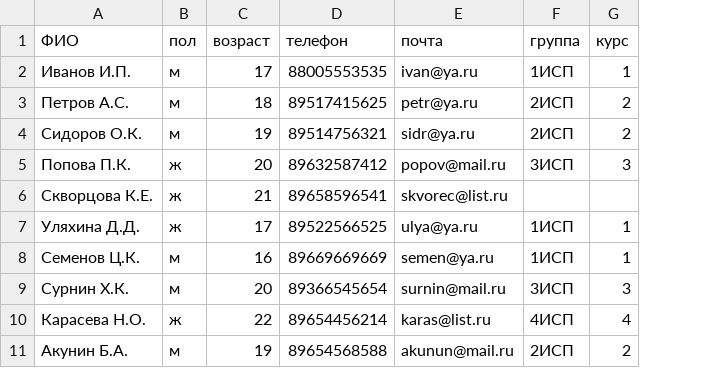
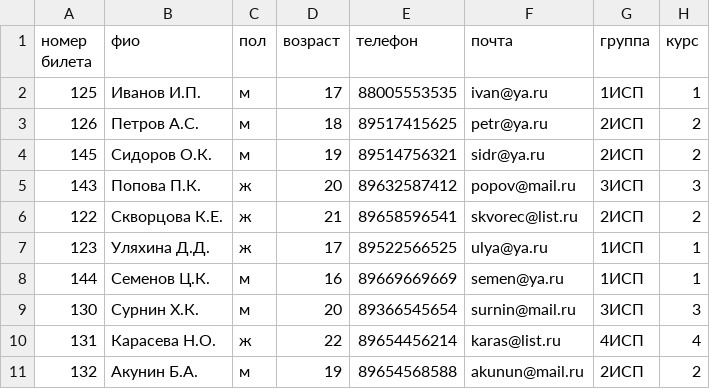
Before and after one commit to ansron3a/example_csv, a CSV file: data.csv, drawn as a sheet; addresses are those after the commit; the diff names each change by its address in the sheet, - before the commit and + after, or states it on an @@ line.

```diff
--- a/data.csv
+++ b/data.csv
+column A (номер билета), rows 2-11: 125 | 126 | 145 | 143 | 122 | 123 | 144 | 130 | 131 | 132
-B1: ФИО
+B1: фио
-G6 (группа): (empty)
+G6 (группа): 2ИСП
-H6 (курс): (empty)
+H6 (курс): 2
```
Also changed, not shown: 2 other files.
